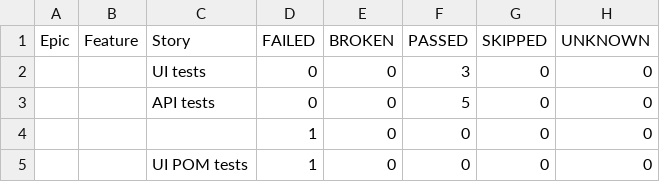
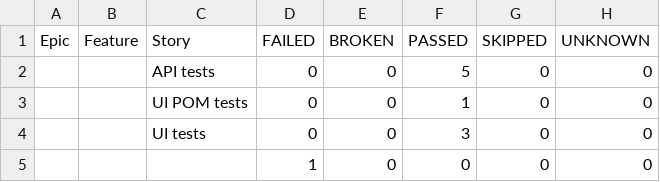
Before and after one commit to AlexOsipov2022/NewFramework, a CSV file: data/behaviors.csv, drawn as a sheet.

```diff
--- a/data/behaviors.csv
+++ b/data/behaviors.csv
@@ -1,5 +1,5 @@
 "Epic","Feature","Story","FAILED","BROKEN","PASSED","SKIPPED","UNKNOWN"
+"","","API tests","0","0","5","0","0"
+"","","UI POM tests","0","0","1","0","0"
 "","","UI tests","0","0","3","0","0"
-"","","API tests","0","0","5","0","0"
 "","","","1","0","0","0","0"
-"","","UI POM tests","1","0","0","0","0"
```
Also changed, not shown: data/suites.csv, 54 other files.
